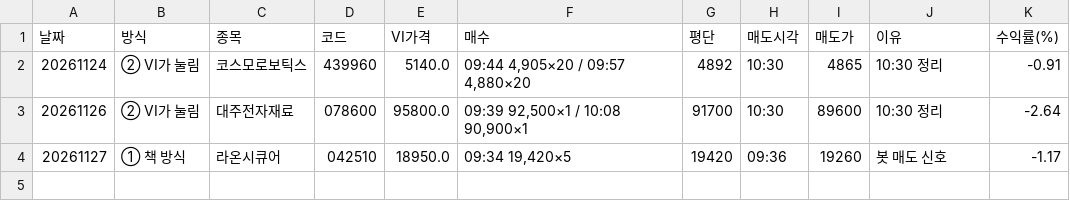
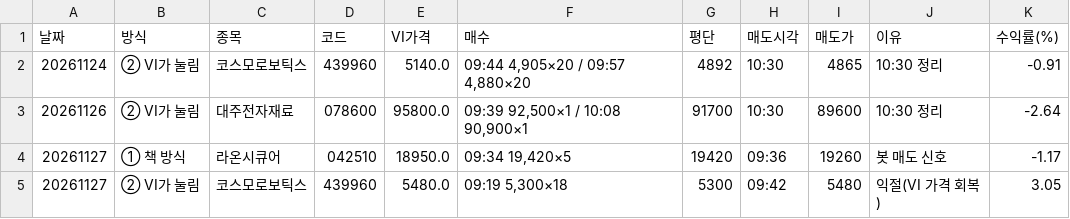
Before and after one commit to flyace23-cmyk/closing-bet, a CSV file: docs/records/VI단타_모의.csv, drawn as a sheet; the diff names each change by its address in the sheet, - before the commit and + after, or states it on an @@ line.

Commit message:
records 2026-11-27 09:43

```diff
--- a/docs/records/VI단타_모의.csv
+++ b/docs/records/VI단타_모의.csv
+row 5: 20261127 | ② VI가 눌림 | 코스모로보틱스 | 439960 | 5480.0 | 09:19 5,300×18 | 5300 | 09:42 | 5480 | 익절(VI 가격 회복) | 3.05
```
Also changed, not shown: 2 other files.
